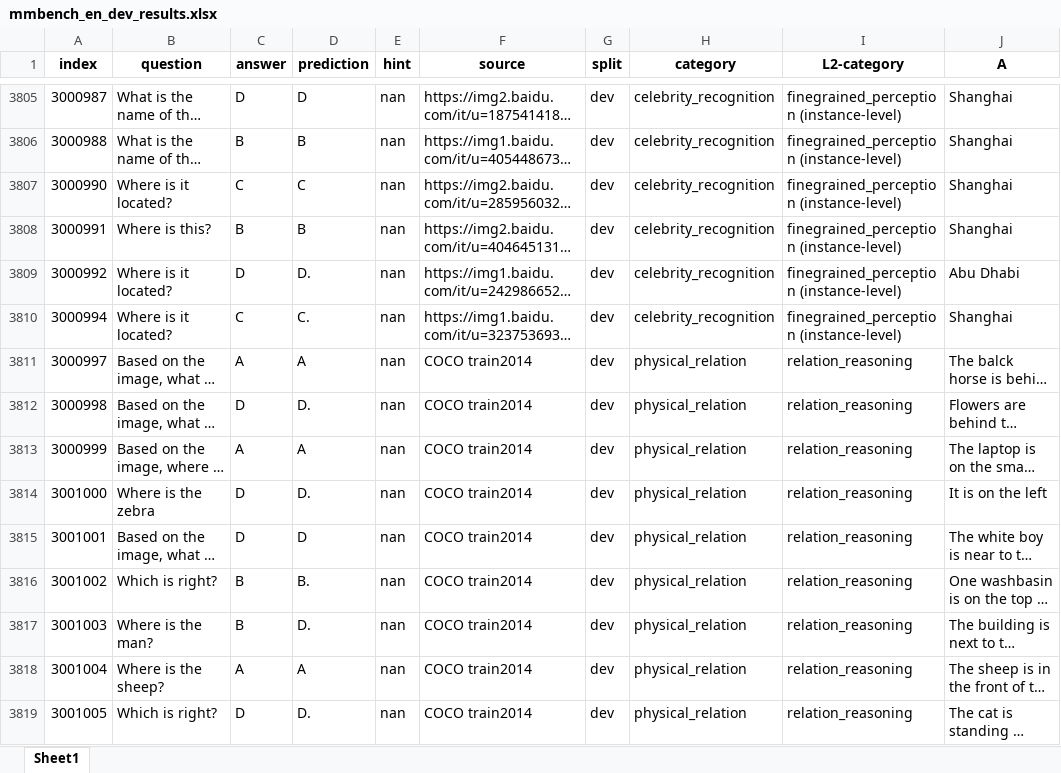
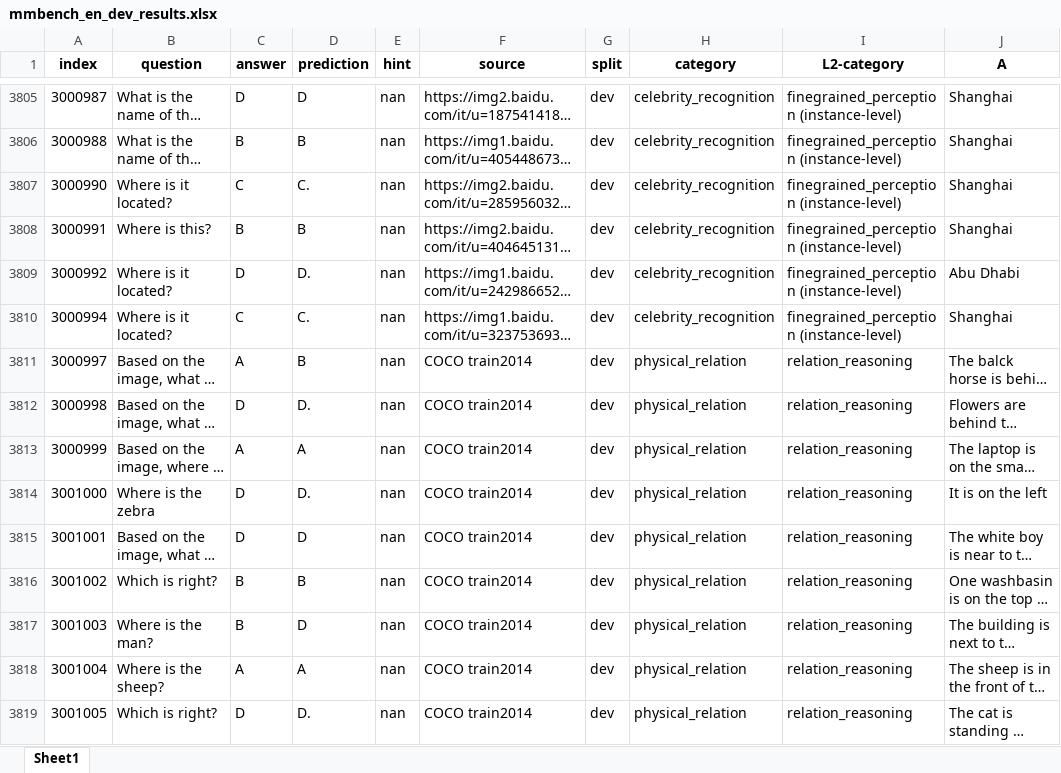
Before and after one commit to Perkzi/IPCV_exp, an Excel workbook: Qwen2-VL/logs/Qwen2-VL-7B-Instruct/mmbench_en/pruned_5_ratio_0.3/submissions/mmbench_en_dev_results.xlsx, sheet Sheet1, drawn as a sheet; only a part is shown, gaps mark what is left out; long unchanged cells end in …; values as stored, in another font and other column widths than the file's, no borders; the diff covers the shown part only; the diff names each change by its address in the sheet, - before the commit and + after, or states it on an @@ line.

```diff
--- a/Qwen2-VL/logs/Qwen2-VL-7B-Instruct/mmbench_en/pruned_5_ratio_0.3/submissions/mmbench_en_dev_results.xlsx (sheet Sheet1)
+++ b/Qwen2-VL/logs/Qwen2-VL-7B-Instruct/mmbench_en/pruned_5_ratio_0.3/submissions/mmbench_en_dev_results.xlsx (sheet Sheet1)
-D3807 (prediction): C
+D3807 (prediction): C.
-D3811 (prediction): A
+D3811 (prediction): B
-D3816 (prediction): B.
+D3816 (prediction): B
-D3817 (prediction): D.
+D3817 (prediction): D
```
Also changed, not shown: 465 edited cells elsewhere in this sheet, Qwen2-VL/logs/Qwen2-VL-7B-Instruct/mmbench_en/pruned_2_ratio_0.2/submissions/mmbench_en_dev_results.xlsx, Qwen2-VL/logs/Qwen2-VL-7B-Instruct/mmbench_en/pruned_2_ratio_0.2/submissions/mmbench_en_test_results.xlsx, 11 other files.
